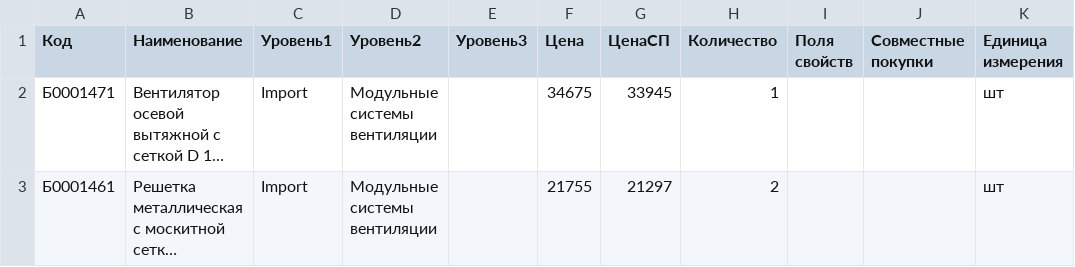
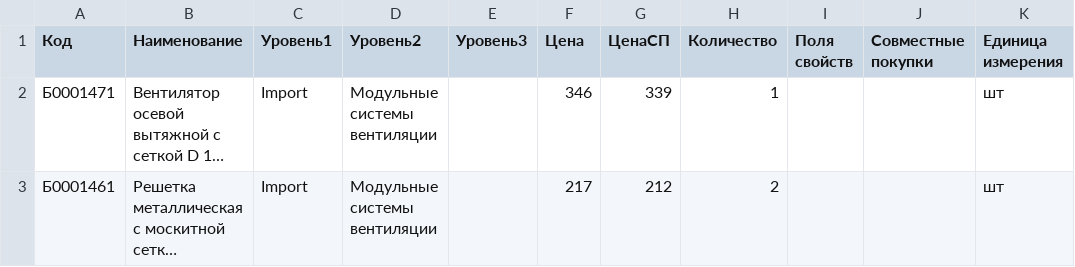
Before and after one commit to ievann/test-task, a CSV file: sample.csv, drawn as a sheet; only a part is shown; long unchanged cells end in …; the diff covers the shown part only; the diff names each change by its address in the sheet, - before the commit and + after, or states it on an @@ line.

```diff
--- a/sample.csv
+++ b/sample.csv
-F2 (Цена): 34675
+F2 (Цена): 346
-G2 (ЦенаСП): 33945
+G2 (ЦенаСП): 339
-F3 (Цена): 21755
+F3 (Цена): 217
-G3 (ЦенаСП): 21297
+G3 (ЦенаСП): 212
```
Also changed, not shown: 4 added rows elsewhere in this file, 4 other files.
